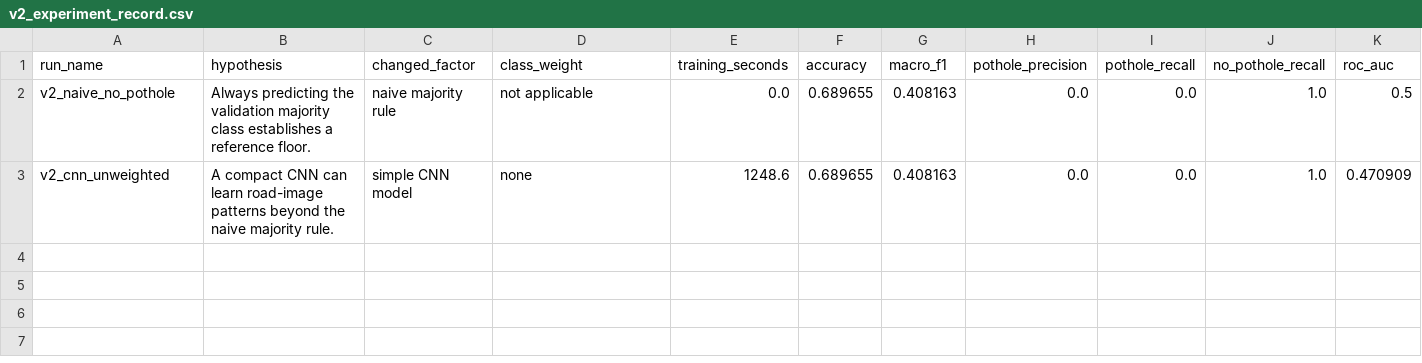
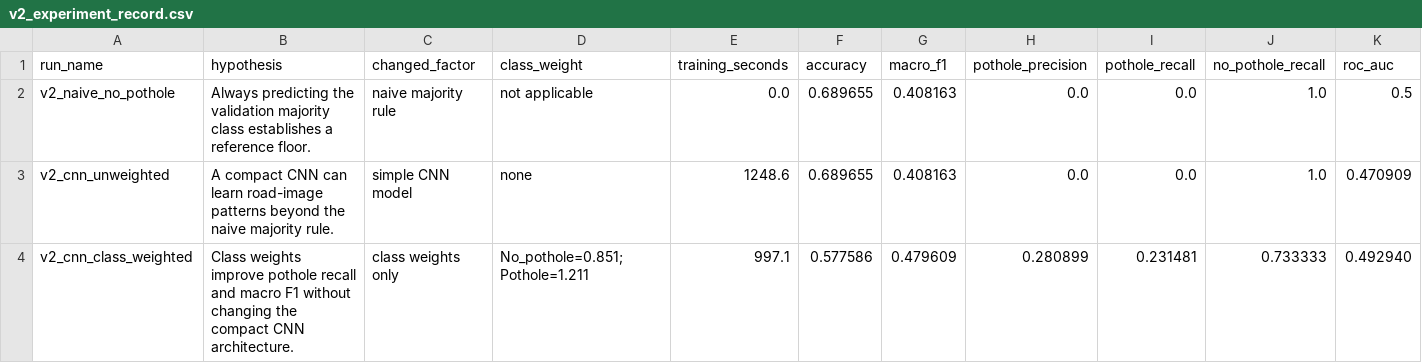
Before and after one commit to Farrux-dot/gov-01-road-damage-classifier-capstone, a CSV file: reports/v2_experiment_record.csv, drawn as a sheet.

Commit message:
record v2 class weighted cnn result

```diff
--- a/reports/v2_experiment_record.csv
+++ b/reports/v2_experiment_record.csv
@@ -3 +3,2 @@ v2_naive_no_pothole,Always predicting the validation majority class establishes
 v2_cnn_unweighted,A compact CNN can learn road-image patterns beyond the naive majority rule.,simple CNN model,none,1248.6,0.689655,0.408163,0.0,0.0,1.0,0.470909
+v2_cnn_class_weighted,Class weights improve pothole recall and macro F1 without changing the compact CNN architecture.,class weights only,No_pothole=0.851; Pothole=1.211,997.1,0.577586,0.479609,0.280899,0.231481,0.733333,0.492940
```
Also changed, not shown: 2 other files.
